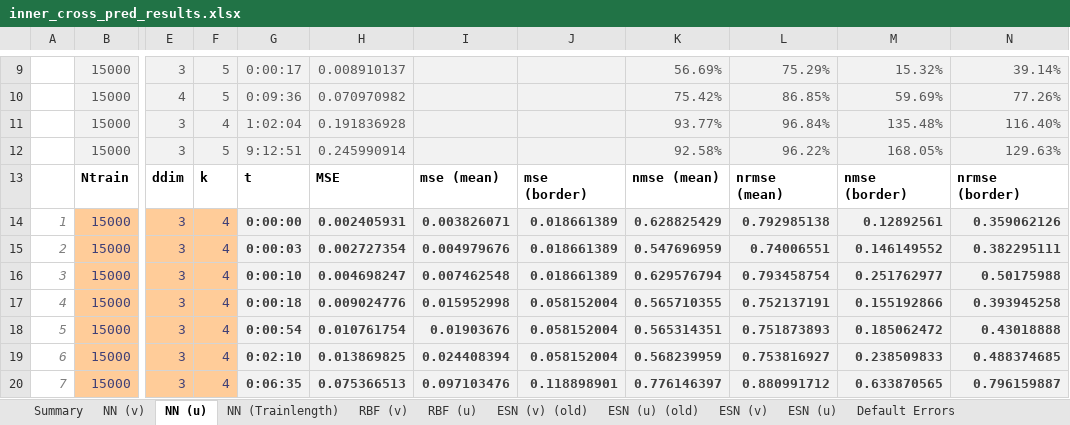
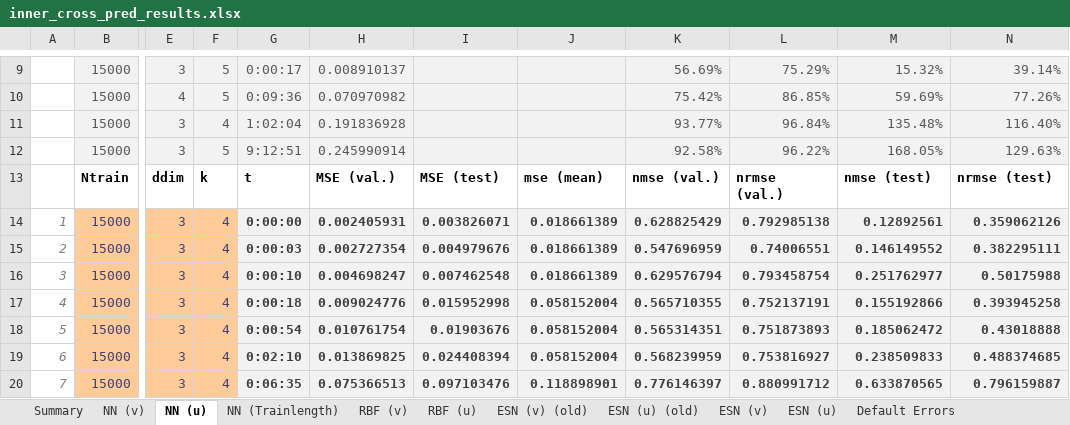
Before and after one commit to zimmerrol/rcp_spatio_temporal, an Excel workbook: paper/src/final/inner_prediction/inner_cross_pred_results.xlsx, sheet NN (u), drawn as a sheet; only a part is shown, gaps mark what is left out; values as stored, in another font and other column widths than the file's, no borders; the diff names each change by its address in the sheet, - before the commit and + after, or states it on an @@ line.

```diff
--- a/paper/src/final/inner_prediction/inner_cross_pred_results.xlsx (sheet NN (u))
+++ b/paper/src/final/inner_prediction/inner_cross_pred_results.xlsx (sheet NN (u))
-H13: MSE
+H13: MSE (val.)
-I13: mse (mean)
+I13: MSE (test)
-J13: mse (border)
+J13: mse (mean)
-K13: nmse (mean)
+K13: nmse (val.)
-L13: nrmse (mean)
+L13: nrmse (val.)
-M13: nmse (border)
+M13: nmse (test)
-N13: nrmse (border)
+N13: nrmse (test)
```
Also changed, not shown: sheet RBF (u), sheet Summary, formulas that keep their value, src/final/inner_prediction/inner_cross_pred_results.xlsx, 46 other files.
